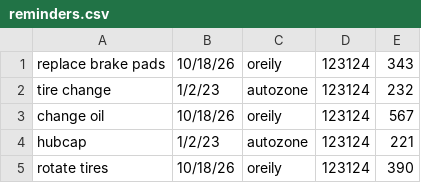
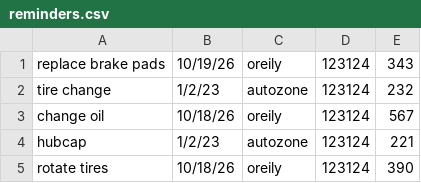
Before and after one commit to UTSA-CS-3443/Fast-Track, a CSV file: FastTrack_ProjectDemo_JavaFX/data/reminders.csv, drawn as a sheet.

Commit message:
Archie Updates 11/19/26
- Implemented edit features for each of the 3 object types
- Created working fxml screens for each edit feature
- Created fxml screens for each add feature
- reworked the addPart/Vehicle/Reminder methods in the manager class to work with controller classes

TO DO:
- edit methods are functional, but rework them to operate in the MANAGER class, so that data operations are being performed by the Model classes, not Controller classes
- implement the 'add' functions (they already have working manager methods, just link them to the controllers
- implement delete functions
- implement home button

```diff
--- a/FastTrack_ProjectDemo_JavaFX/data/reminders.csv
+++ b/FastTrack_ProjectDemo_JavaFX/data/reminders.csv
@@ -1,2 +1,2 @@
-replace brake pads,10/18/26,oreily,123124,343
+replace brake pads,10/19/26,oreily,123124,343
 tire change,1/2/23,autozone,123124,232
```
Also changed, not shown: 46 other files.
